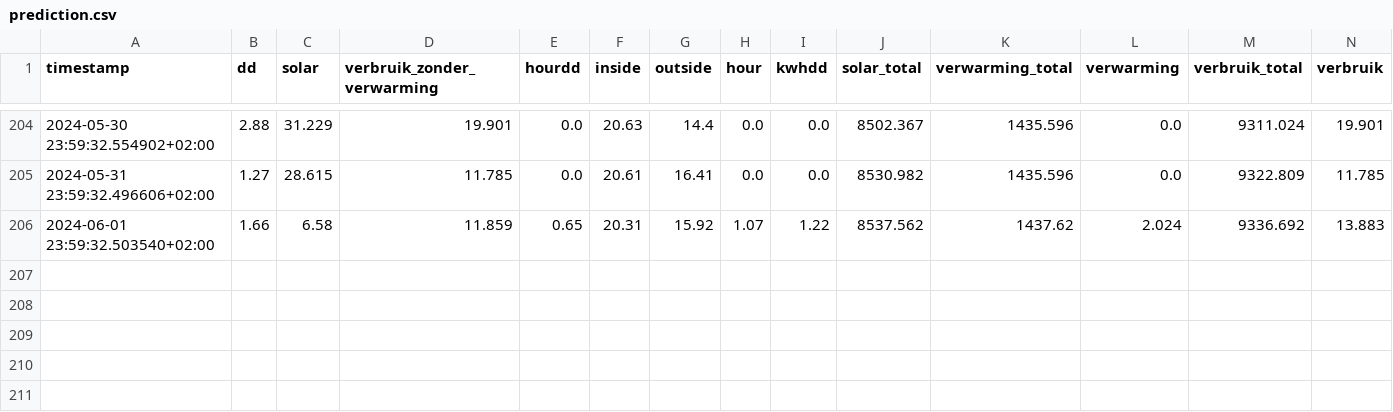
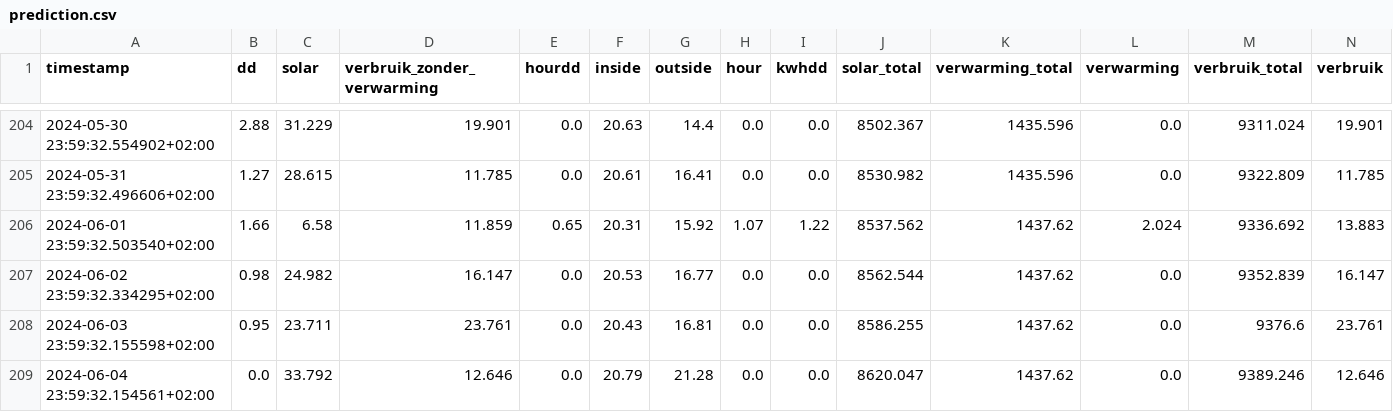
Before and after one commit to gieljnssns/My-Hassio-config, a CSV file: config/prediction.csv, drawn as a sheet; only a part is shown, gaps mark what is left out.

```diff
--- a/config/prediction.csv
+++ b/config/prediction.csv
@@ -206 +206,4 @@ timestamp,dd,solar,verbruik_zonder_verwarming,hourdd,inside,outside,hour,kwhdd,s
 2024-06-01 23:59:32.503540+02:00,1.66,6.58,11.859,0.65,20.31,15.92,1.07,1.22,8537.562,1437.62,2.024,9336.692,13.883
+2024-06-02 23:59:32.334295+02:00,0.98,24.982,16.147,0.0,20.53,16.77,0.0,0.0,8562.544,1437.62,0.0,9352.839,16.147
+2024-06-03 23:59:32.155598+02:00,0.95,23.711,23.761,0.0,20.43,16.81,0.0,0.0,8586.255,1437.62,0.0,9376.6,23.761
+2024-06-04 23:59:32.154561+02:00,0.0,33.792,12.646,0.0,20.79,21.28,0.0,0.0,8620.047,1437.62,0.0,9389.246,12.646
```
Also changed, not shown: 28 other files.
